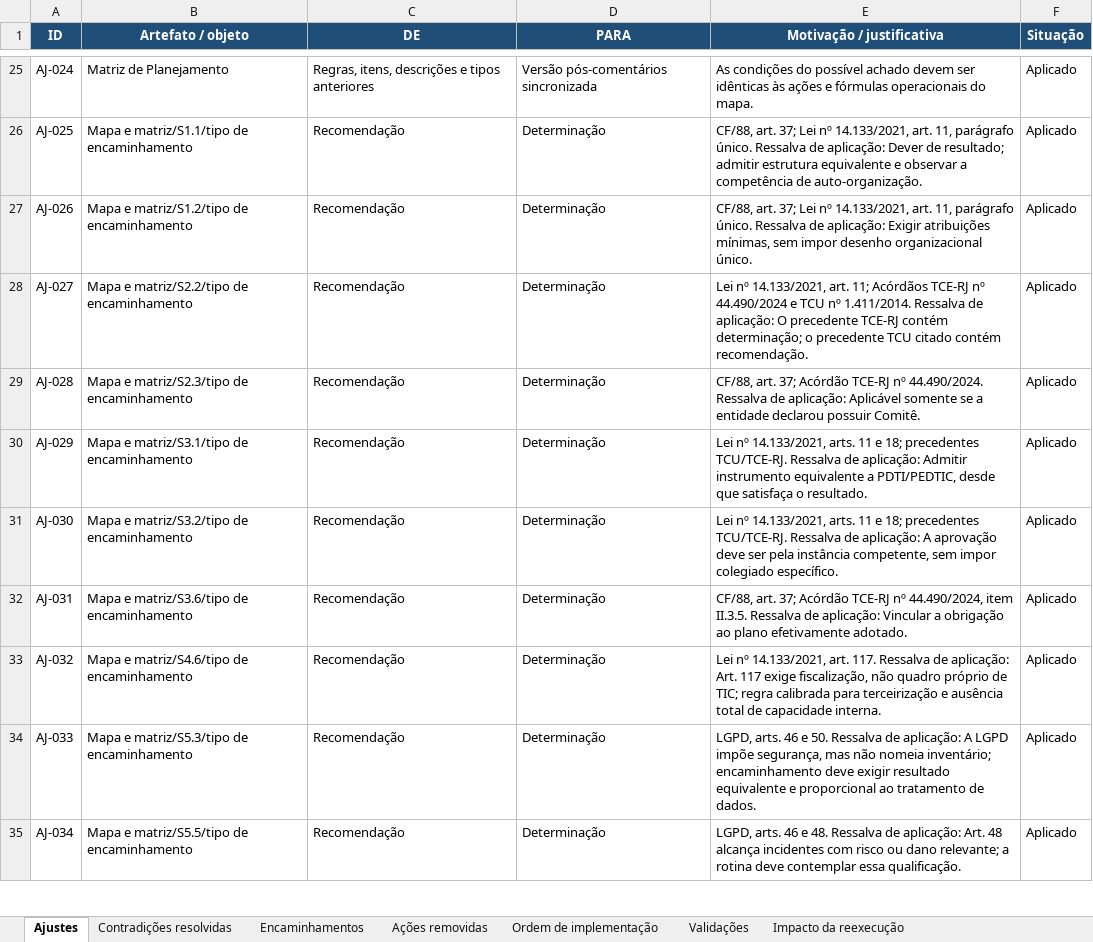
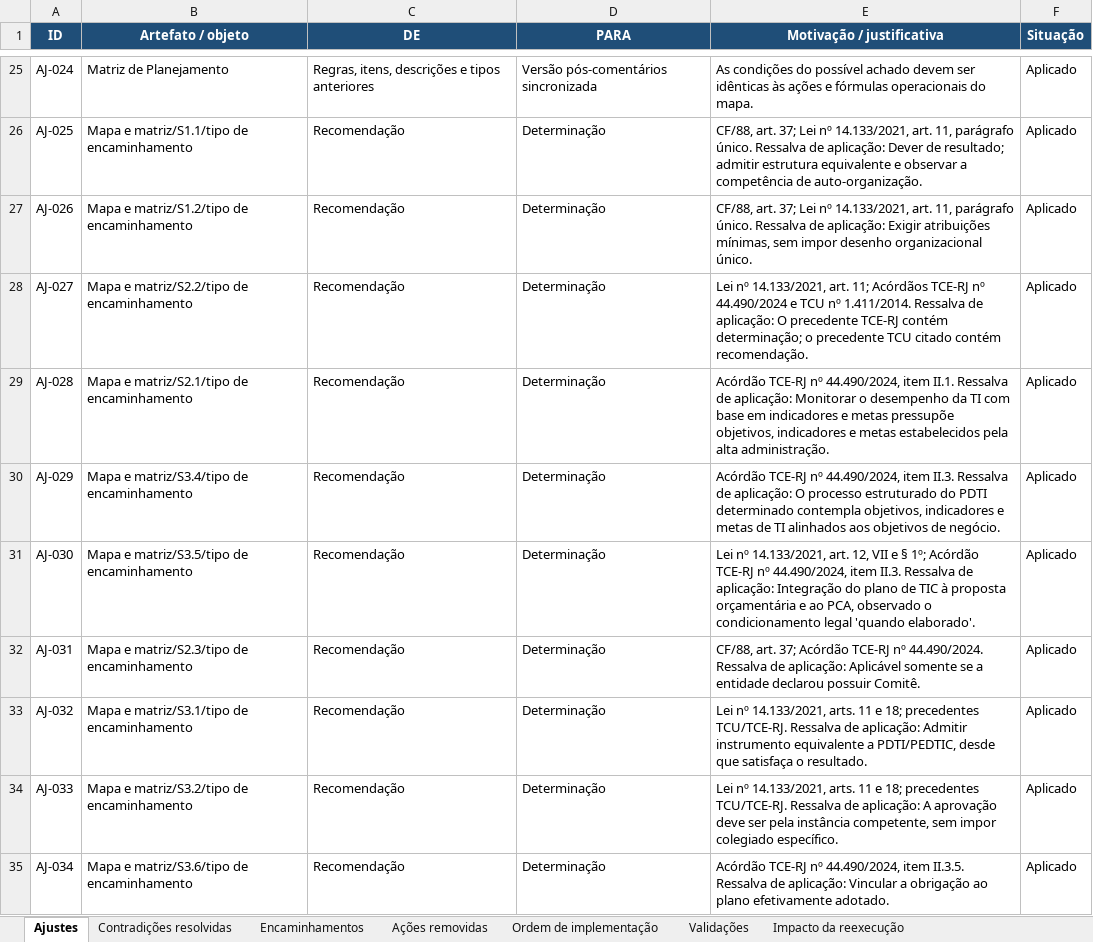
Before and after one commit to acba/tcerj-igovti-2026, an Excel workbook: docs/revisao-mapa/ajustes-mapa-verificacao-achados-pos-comentarios-gestor-2026-08-17.xlsx, sheet Ajustes, drawn as a sheet; only a part is shown, gaps mark what is left out; values as stored, in another font and other column widths than the file's, no borders; the diff covers the shown part only; the diff names each change by its address in the sheet, - before the commit and + after, or states it on an @@ line.

Commit message:
Revisa a Questão 1 da matriz e do mapa

```diff
--- a/docs/revisao-mapa/ajustes-mapa-verificacao-achados-pos-comentarios-gestor-2026-08-17.xlsx (sheet Ajustes)
+++ b/docs/revisao-mapa/ajustes-mapa-verificacao-achados-pos-comentarios-gestor-2026-08-17.xlsx (sheet Ajustes)
-B29 (Artefato / objeto): Mapa e matriz/S2.3/tipo de encaminhamento
+B29 (Artefato / objeto): Mapa e matriz/S2.1/tipo de encaminhamento
-E29 (Motivação / justificativa): CF/88, art. 37; Acórdão TCE-RJ nº 44.490/2024. Ressalva de aplicação: Aplicável somente se a entidade declarou possuir Comitê.
+E29 (Motivação / justificativa): Acórdão TCE-RJ nº 44.490/2024, item II.1. Ressalva de aplicação: Monitorar o desempenho da TI com base em indicadores e metas pressupõe objetivos, indicadores e metas estabelecidos pela alta administração.
-B30 (Artefato / objeto): Mapa e matriz/S3.1/tipo de encaminhamento
+B30 (Artefato / objeto): Mapa e matriz/S3.4/tipo de encaminhamento
-E30 (Motivação / justificativa): Lei nº 14.133/2021, arts. 11 e 18; precedentes TCU/TCE-RJ. Ressalva de aplicação: Admitir instrumento equivalente a PDTI/PEDTIC, desde que satisfaça o resultado.
+E30 (Motivação / justificativa): Acórdão TCE-RJ nº 44.490/2024, item II.3. Ressalva de aplicação: O processo estruturado do PDTI determinado contempla objetivos, indicadores e metas de TI alinhados aos objetivos de negócio.
-B31 (Artefato / objeto): Mapa e matriz/S3.2/tipo de encaminhamento
+B31 (Artefato / objeto): Mapa e matriz/S3.5/tipo de encaminhamento
-E31 (Motivação / justificativa): …nº 14.133/2021, arts. 11 e 18; precedentes TCU/TCE-RJ. Ressalva de aplicação: A aprovação deve ser pela instância competente, sem impor colegiado específico.
+E31 (Motivação / justificativa): …nº 14.133/2021, art. 12, VII e § 1º; Acórdão TCE-RJ nº 44.490/2024, item II.3. Ressalva de aplicação: Integração do plano de TIC à proposta orçamentária e ao PCA, observado o condicionamento legal 'quando elaborado'.
-B32 (Artefato / objeto): Mapa e matriz/S3.6/tipo de encaminhamento
+B32 (Artefato / objeto): Mapa e matriz/S2.3/tipo de encaminhamento
-E32 (Motivação / justificativa): …TCE-RJ nº 44.490/2024, item II.3.5. Ressalva de aplicação: Vincular a obrigação ao plano efetivamente adotado.
+E32 (Motivação / justificativa): …TCE-RJ nº 44.490/2024. Ressalva de aplicação: Aplicável somente se a entidade declarou possuir Comitê.
-B33 (Artefato / objeto): Mapa e matriz/S4.6/tipo de encaminhamento
+B33 (Artefato / objeto): Mapa e matriz/S3.1/tipo de encaminhamento
-E33 (Motivação / justificativa): …nº 14.133/2021, art. 117. Ressalva de aplicação: Art. 117 exige fiscalização, não quadro próprio de TIC; regra calibrada para terceirização e ausência total de capacidade interna.
+E33 (Motivação / justificativa): …nº 14.133/2021, arts. 11 e 18; precedentes TCU/TCE-RJ. Ressalva de aplicação: Admitir instrumento equivalente a PDTI/PEDTIC, desde que satisfaça o resultado.
-B34 (Artefato / objeto): Mapa e matriz/S5.3/tipo de encaminhamento
+B34 (Artefato / objeto): Mapa e matriz/S3.2/tipo de encaminhamento
-E34 (Motivação / justificativa): LGPD, arts. 46 e 50. Ressalva de aplicação: A LGPD impõe segurança, mas não nomeia inventário; encaminhamento deve exigir resultado equivalente e proporcional ao tratamento de dados.
+E34 (Motivação / justificativa): Lei nº 14.133/2021, arts. 11 e 18; precedentes TCU/TCE-RJ. Ressalva de aplicação: A aprovação deve ser pela instância competente, sem impor colegiado específico.
-B35 (Artefato / objeto): Mapa e matriz/S5.5/tipo de encaminhamento
+B35 (Artefato / objeto): Mapa e matriz/S3.6/tipo de encaminhamento
-E35 (Motivação / justificativa): LGPD, arts. 46 e 48. Ressalva de aplicação: Art. 48 alcança incidentes com risco ou dano relevante; a rotina deve contemplar essa qualificação.
+E35 (Motivação / justificativa): Acórdão TCE-RJ nº 44.490/2024, item II.3.5. Ressalva de aplicação: Vincular a obrigação ao plano efetivamente adotado.
```
Also changed, not shown: 16 added rows and 5 edited cells elsewhere in this sheet, sheet Encaminhamentos, sheet Impacto da reexecução, 02-Execucao/03-Execucao_Procedimentos/01-Insumos/mapa-verificacao-achados-pos-comentarios-gestor.xlsx, 02-Execucao/05-Comentarios_Gestor/02-Avaliacao_Comentarios_Gestor/fontes-auditoria-pos-comentarios/painel-avaliacao-evidencias.xlsx, 2 other files.
